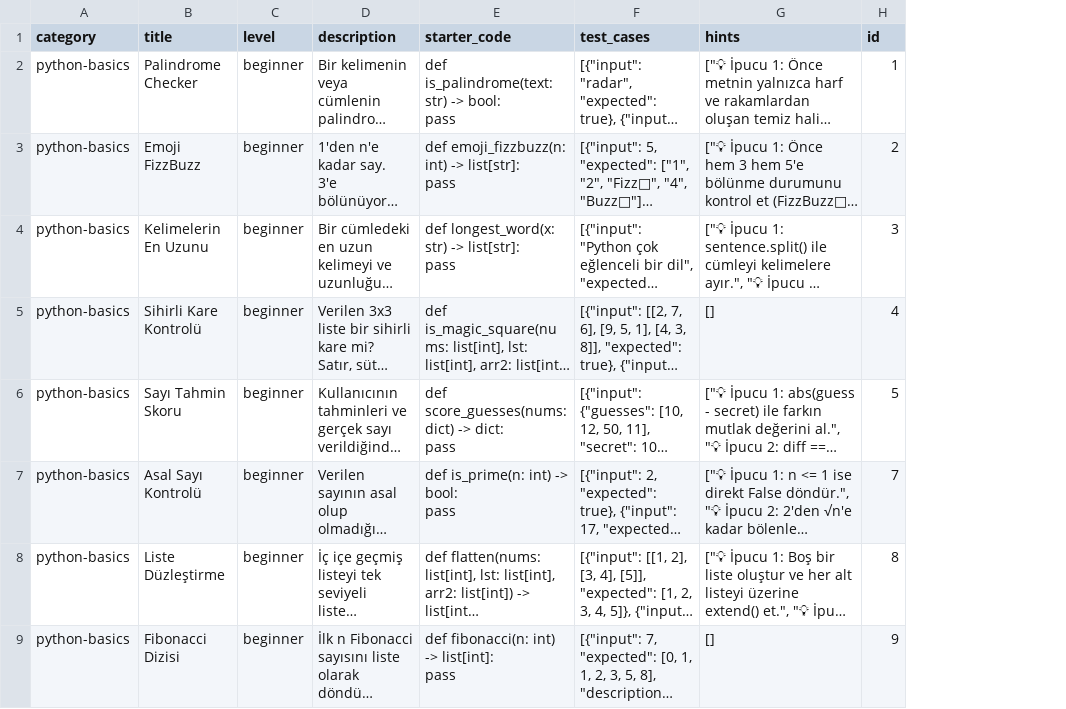
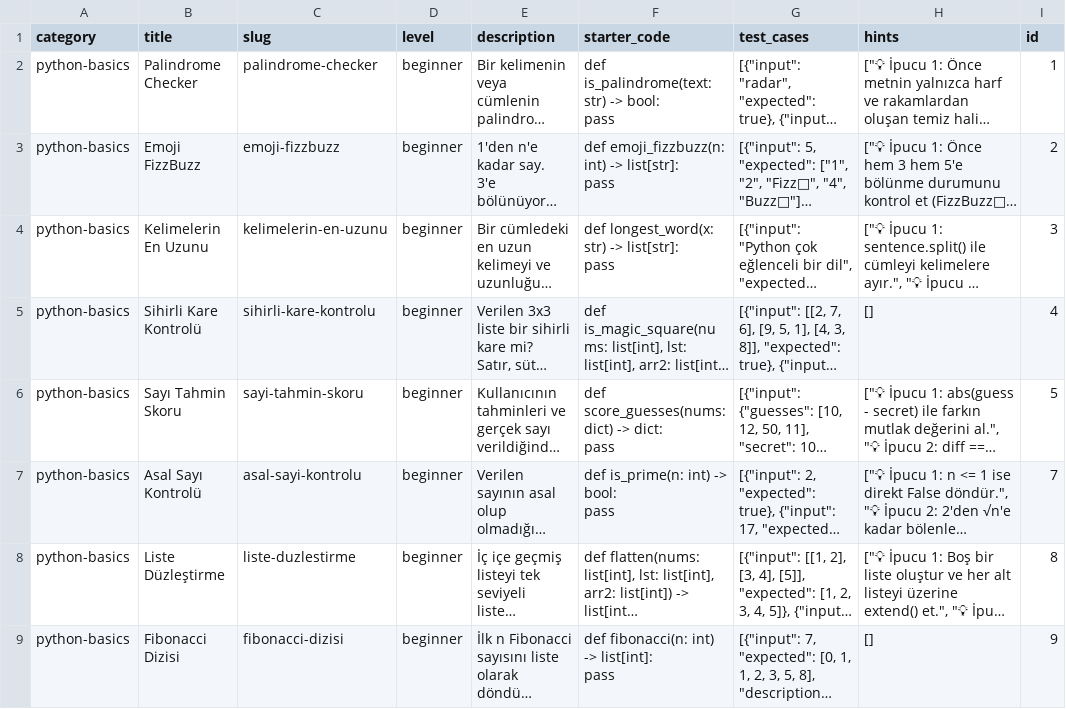
Before and after one commit to kaleminkuheylani/pymulakat-backend, a CSV file: data/QUESTIONS-v3.csv, drawn as a sheet; only a part is shown; long unchanged cells end in …; the diff names each change by its address in the sheet, - before the commit and + after, or states it on an @@ line.

Commit message:
fix(data): CSV'ye slug kolonu eklendi (title'dan slugify_title ile üretildi)
Kullanici (2026-07-12): 'csv de sluglari doldur title dan uret'

CSV → Supabase import denemesinde hata:
  ERROR 23502: null value in column 'slug' of relation 'questions'
  violates not-null constraint

CSV'de slug kolonu hiç yoktu (DB'de var, frontend DB'den okuyor).
Frontend şu an slugify_title() ile runtime'da üretiyor — CSV'de
hard-code slug ile bu 142 satır boyunca stabil olur.

DEGISIKLIK:
  Header: + slug (title'dan sonra, level'dan önce)
  142 satır slug üretildi:
    - 'Palindrome Checker' → 'palindrome-checker'
    - 'Kelimelerin En Uzunu' → 'kelimelerin-en-uzunu'
    - 'Sihirli Kare Kontrolü' → 'sihirli-kare-kontrolu'
    - Türkçe karakterler ASCII'ye: ç→c, ğ→g, ı→i, ö→o, ş→s, ü→u

Frontend (commit: server-question-list-q-slug):
  - components/QuestionListClient.tsx: CSV'den slug oku
  - slugifyTitleLocal fallback (CSV'de boşsa title'dan üret)
  - 'use client' directive en üst satır (Next.js 16.2.6 build fix)

Yedek: data/QUESTIONS-v3.csv.pre-slug.bak

```diff
--- a/data/QUESTIONS-v3.csv
+++ b/data/QUESTIONS-v3.csv
+column C (slug), rows 2-9: palindrome-checker | emoji-fizzbuzz | kelimelerin-en-uzunu | sihirli-kare-kontrolu | sayi-tahmin-skoru | asal-sayi-kontrolu | liste-duzlestirme | fibonacci-dizisi
```
